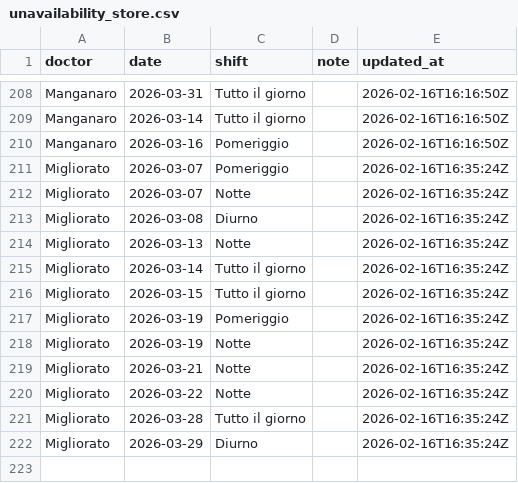
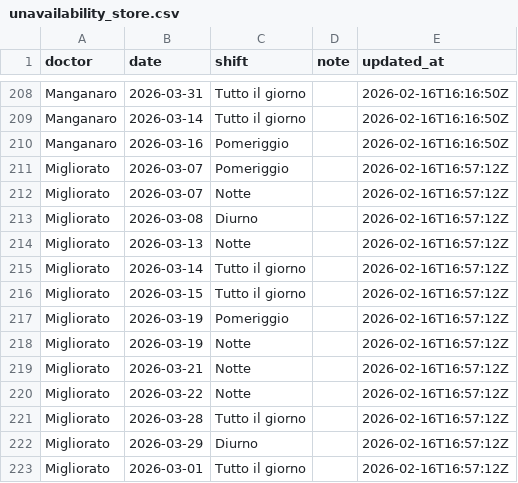
Before and after one commit to rlicordari/Turni-ind, a CSV file: unavailability_store.csv, drawn as a sheet; only a part is shown, gaps mark what is left out.

Commit message:
Update unavailability: Migliorato (2026-02-16T16:57:12Z)

```diff
--- a/unavailability_store.csv
+++ b/unavailability_store.csv
@@ -210,13 +210,14 @@ Manganaro,2026-03-14,Tutto il giorno,,2026-02-16T16:16:50Z
 Manganaro,2026-03-16,Pomeriggio,,2026-02-16T16:16:50Z
-Migliorato,2026-03-07,Pomeriggio,,2026-02-16T16:35:24Z
-Migliorato,2026-03-07,Notte,,2026-02-16T16:35:24Z
-Migliorato,2026-03-08,Diurno,,2026-02-16T16:35:24Z
-Migliorato,2026-03-13,Notte,,2026-02-16T16:35:24Z
-Migliorato,2026-03-14,Tutto il giorno,,2026-02-16T16:35:24Z
-Migliorato,2026-03-15,Tutto il giorno,,2026-02-16T16:35:24Z
-Migliorato,2026-03-19,Pomeriggio,,2026-02-16T16:35:24Z
-Migliorato,2026-03-19,Notte,,2026-02-16T16:35:24Z
-Migliorato,2026-03-21,Notte,,2026-02-16T16:35:24Z
-Migliorato,2026-03-22,Notte,,2026-02-16T16:35:24Z
-Migliorato,2026-03-28,Tutto il giorno,,2026-02-16T16:35:24Z
-Migliorato,2026-03-29,Diurno,,2026-02-16T16:35:24Z
+Migliorato,2026-03-07,Pomeriggio,,2026-02-16T16:57:12Z
+Migliorato,2026-03-07,Notte,,2026-02-16T16:57:12Z
+Migliorato,2026-03-08,Diurno,,2026-02-16T16:57:12Z
+Migliorato,2026-03-13,Notte,,2026-02-16T16:57:12Z
+Migliorato,2026-03-14,Tutto il giorno,,2026-02-16T16:57:12Z
+Migliorato,2026-03-15,Tutto il giorno,,2026-02-16T16:57:12Z
+Migliorato,2026-03-19,Pomeriggio,,2026-02-16T16:57:12Z
+Migliorato,2026-03-19,Notte,,2026-02-16T16:57:12Z
+Migliorato,2026-03-21,Notte,,2026-02-16T16:57:12Z
+Migliorato,2026-03-22,Notte,,2026-02-16T16:57:12Z
+Migliorato,2026-03-28,Tutto il giorno,,2026-02-16T16:57:12Z
+Migliorato,2026-03-29,Diurno,,2026-02-16T16:57:12Z
+Migliorato,2026-03-01,Tutto il giorno,,2026-02-16T16:57:12Z
```
